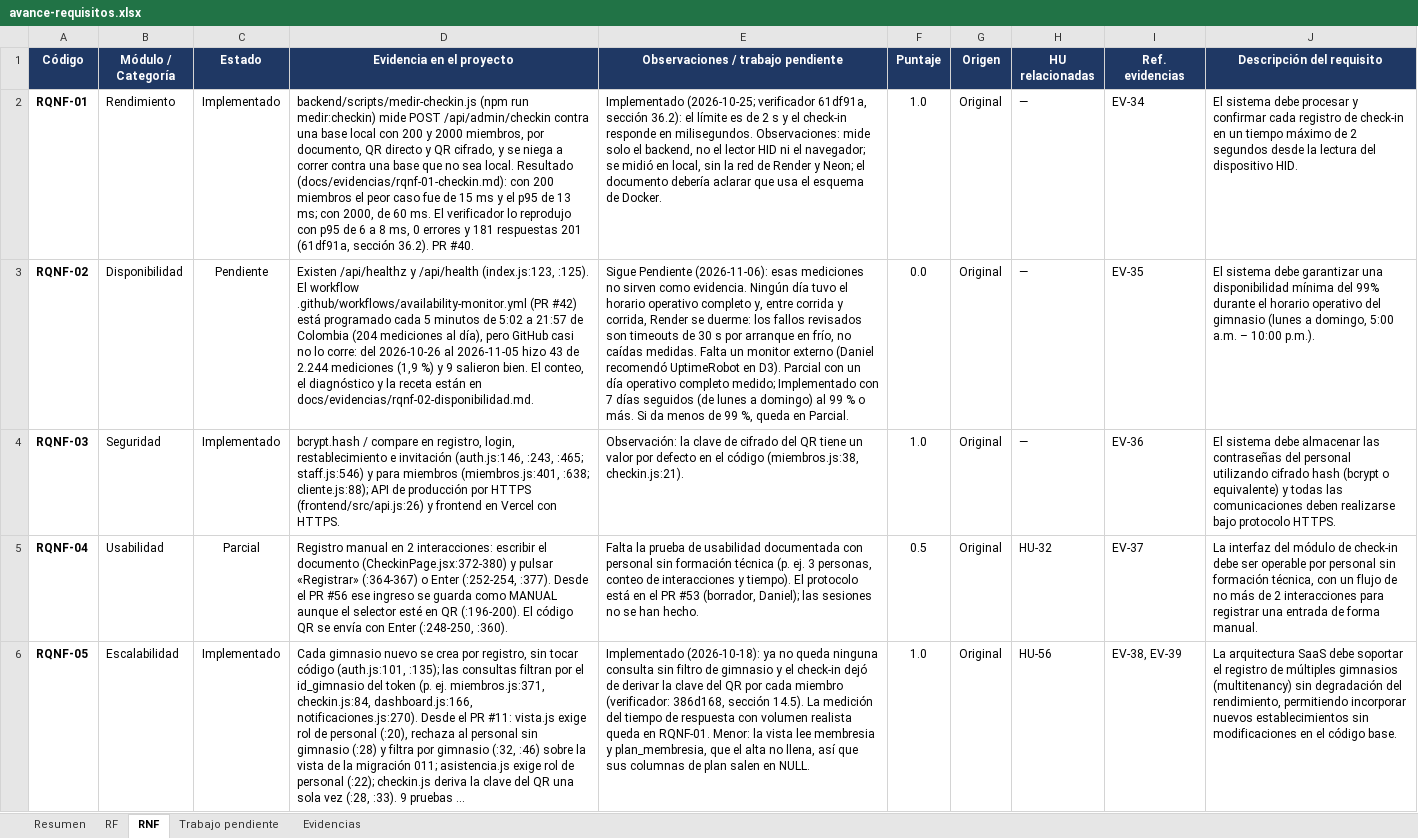
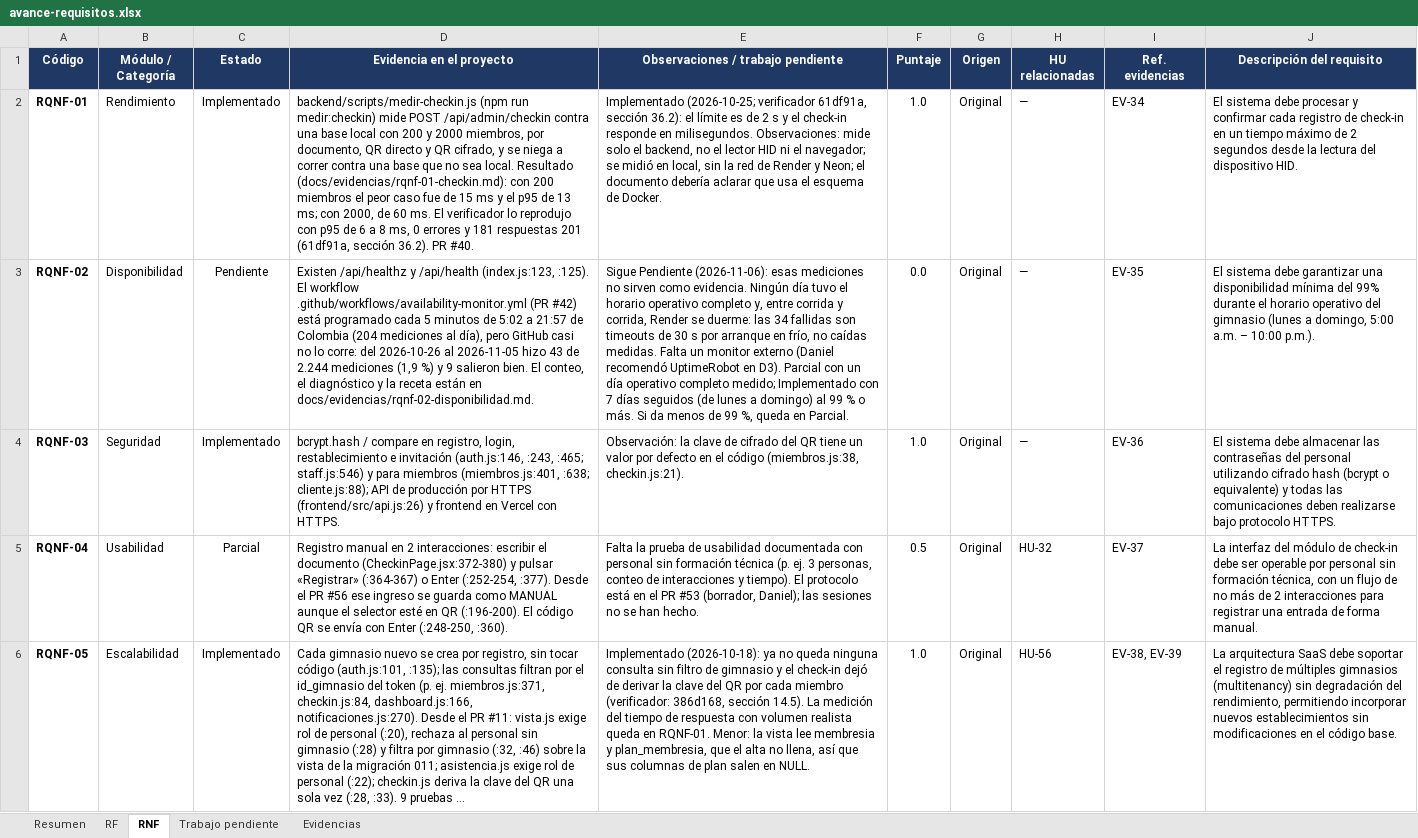
Before and after one commit to Luis140721/Proyecto_Fitloyalty, an Excel workbook: docs/avance-requisitos.xlsx, sheet RNF, drawn as a sheet; only a part is shown; long unchanged cells end in …; values as stored, in another font and other column widths than the file's, no borders; conditional formats not drawn; the diff covers the shown part only; the diff names each change by its address in the sheet, - before the commit and + after, or states it on an @@ line.

Commit message:
docs(avance): correcciones del verificador al PR #70
La evidencia de RQNF-02 ya no dice que Render queda despierto ni que el
calentamiento lo despierta: lo deja como diseño que en la práctica no ocurre.
Anota las 12 mediciones fuera de horario y que las 34 fallidas son timeouts.
La hoja Evidencias lleva fecha 2026-11-06 en las filas cambiadas y registra
el #55 en EV-06. Se actualizan las citas de auth.js en estado.md.

```diff
--- a/docs/avance-requisitos.xlsx (sheet RNF)
+++ b/docs/avance-requisitos.xlsx (sheet RNF)
-E3: …se duerme: los fallos revisados son timeouts…
+E3: …se duerme: las 34 fallidas son timeouts…
```
Also changed, not shown: 1 edited cell elsewhere in this sheet, sheet Evidencias, 3 other files.
